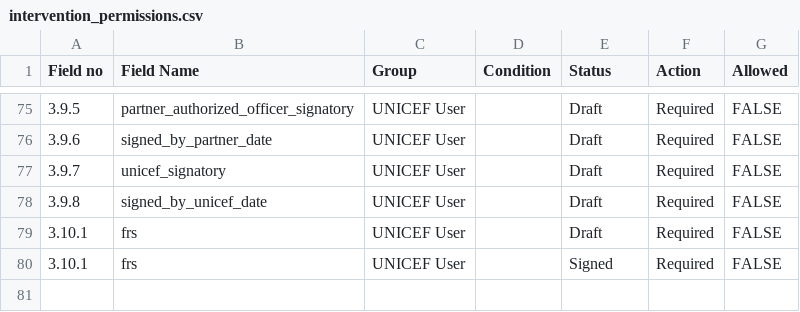
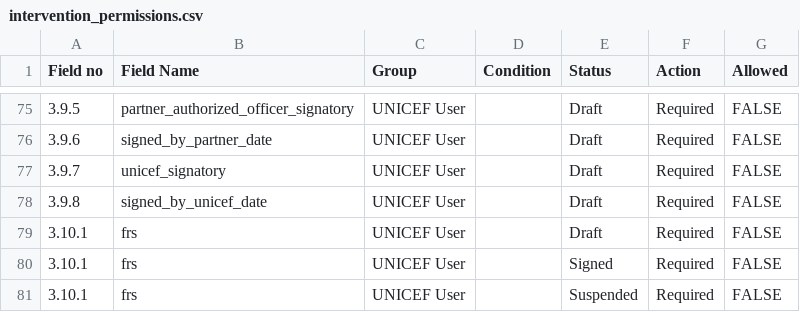
Before and after one commit to unicef/etools, a CSV file: EquiTrack/assets/partner/intervention_permissions.csv, drawn as a sheet; only a part is shown, gaps mark what is left out.

Commit message:
fix migrations for planned buddget and added permission for suspended PDs

```diff
--- a/EquiTrack/assets/partner/intervention_permissions.csv
+++ b/EquiTrack/assets/partner/intervention_permissions.csv
@@ -80 +80,2 @@ Field no,Field Name,Group,Condition,Status,Action,Allowed
 3.10.1,frs,UNICEF User,,Signed,Required,FALSE
+3.10.1,frs,UNICEF User,,Suspended,Required,FALSE
```
Also changed, not shown: 1 other file.
